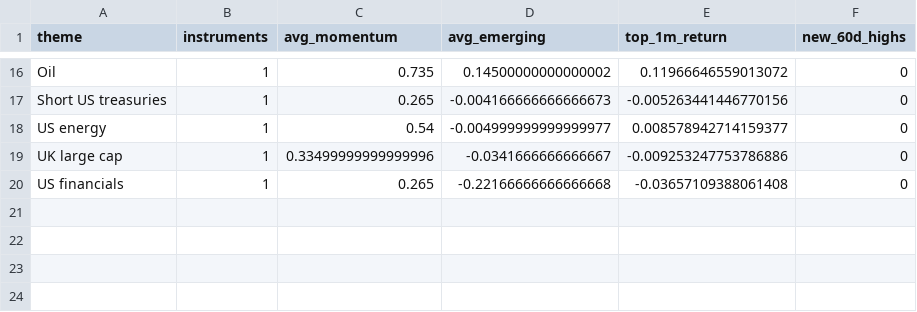
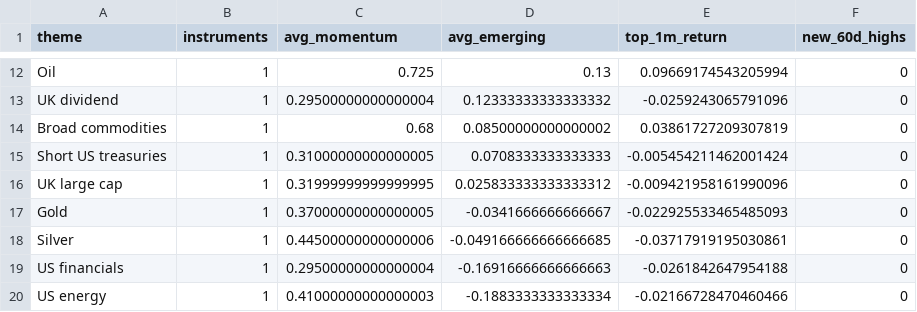
Before and after one commit to MHarvz-Moose/T212_Dashboard, a CSV file: reports/outputs/latest_daily_themes.csv, drawn as a sheet; only a part is shown, gaps mark what is left out; removed rows and columns are numbered as before the commit, all else as after; the diff covers the shown part only; the diff names each change by its address in the sheet, - before the commit and + after, or states it on an @@ line.

```diff
--- a/reports/outputs/latest_daily_themes.csv
+++ b/reports/outputs/latest_daily_themes.csv
-C12 (avg_momentum): 0.735
+C12 (avg_momentum): 0.725
-D12 (avg_emerging): 0.14500000000000002
+D12 (avg_emerging): 0.13
-E12 (top_1m_return): 0.11966646559013072
+E12 (top_1m_return): 0.09669174543205994
+row 13: UK dividend | 1 | 0.29500000000000004 | 0.12333333333333332 | -0.0259243065791096 | 0
+row 14: Broad commodities | 1 | 0.68 | 0.08500000000000002 | 0.03861727209307819 | 0
-C15 (avg_momentum): 0.265
+C15 (avg_momentum): 0.31000000000000005
-D15 (avg_emerging): -0.004166666666666673
+D15 (avg_emerging): 0.0708333333333333
-E15 (top_1m_return): -0.005263441446770156
+E15 (top_1m_return): -0.005454211462001424
-row 18: US energy | 1 | 0.54 | -0.004999999999999977 | 0.008578942714159377 | 0
-C16 (avg_momentum): 0.33499999999999996
+C16 (avg_momentum): 0.31999999999999995
-D16 (avg_emerging): -0.0341666666666667
+D16 (avg_emerging): 0.025833333333333312
-E16 (top_1m_return): -0.009253247753786886
+E16 (top_1m_return): -0.009421958161990096
+row 17: Gold | 1 | 0.37000000000000005 | -0.0341666666666667 | -0.022925533465485093 | 0
+row 18: Silver | 1 | 0.44500000000000006 | -0.049166666666666685 | -0.03717919195030861 | 0
-C19 (avg_momentum): 0.265
+C19 (avg_momentum): 0.29500000000000004
-D19 (avg_emerging): -0.22166666666666668
+D19 (avg_emerging): -0.16916666666666663
-E19 (top_1m_return): -0.03657109388061408
+E19 (top_1m_return): -0.0261842647954188
+row 20: US energy | 1 | 0.41000000000000003 | -0.1883333333333334 | -0.02166728470460466 | 0
```
Also changed, not shown: 4 added rows, 8 removed rows and 18 edited cells elsewhere in this file, data/price_cache/prices_yfinance.csv, reports/outputs/latest_daily_signals.csv, 1 other file.
